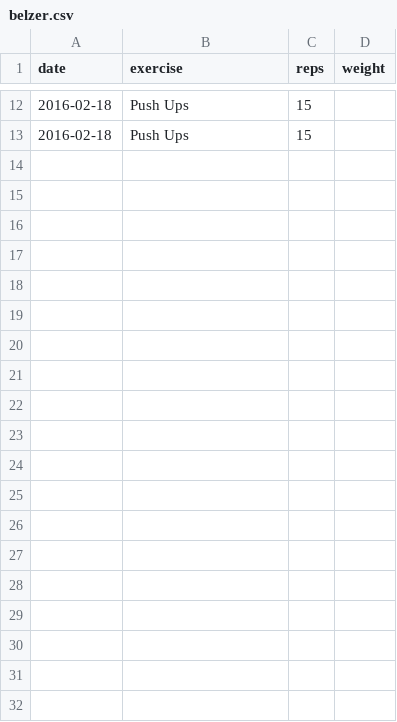
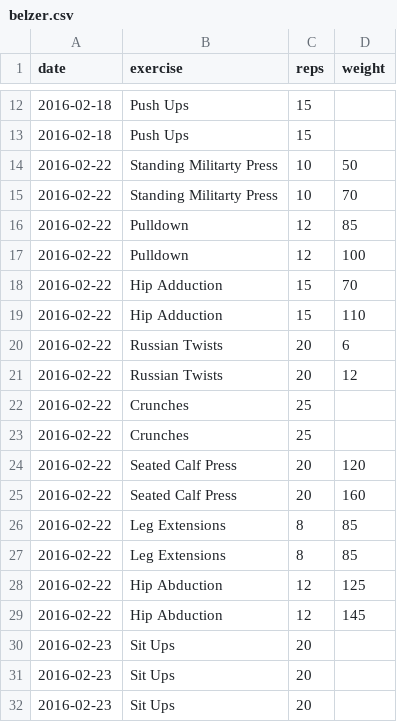
Before and after one commit to zbelzer/fitness-core, a CSV file: fitness-core/src/main/resources/belzer.csv, drawn as a sheet; only a part is shown, gaps mark what is left out; the diff covers the shown part only; the diff names each change by its address in the sheet, - before the commit and + after, or states it on an @@ line.

Commit message:
Multiple updates
* Add newest workout
* Add exercises
* Add levenshtein distance for name lookup
* Fix group scoring

```diff
--- a/fitness-core/src/main/resources/belzer.csv
+++ b/fitness-core/src/main/resources/belzer.csv
+row 14: 2016-02-22 | Standing Militarty Press | 10 | 50
+row 15: 2016-02-22 | Standing Militarty Press | 10 | 70
+row 16: 2016-02-22 | Pulldown | 12 | 85
+row 17: 2016-02-22 | Pulldown | 12 | 100
+row 18: 2016-02-22 | Hip Adduction | 15 | 70
+row 19: 2016-02-22 | Hip Adduction | 15 | 110
+row 20: 2016-02-22 | Russian Twists | 20 | 6
+row 21: 2016-02-22 | Russian Twists | 20 | 12
+row 22: 2016-02-22 | Crunches | 25
+row 23: 2016-02-22 | Crunches | 25
+row 24: 2016-02-22 | Seated Calf Press | 20 | 120
+row 25: 2016-02-22 | Seated Calf Press | 20 | 160
+row 26: 2016-02-22 | Leg Extensions | 8 | 85
+row 27: 2016-02-22 | Leg Extensions | 8 | 85
+row 28: 2016-02-22 | Hip Abduction | 12 | 125
+row 29: 2016-02-22 | Hip Abduction | 12 | 145
+row 30: 2016-02-23 | Sit Ups | 20
+row 31: 2016-02-23 | Sit Ups | 20
+row 32: 2016-02-23 | Sit Ups | 20
```
Also changed, not shown: 11 added rows and 2 edited cells elsewhere in this file, 8 other files.
